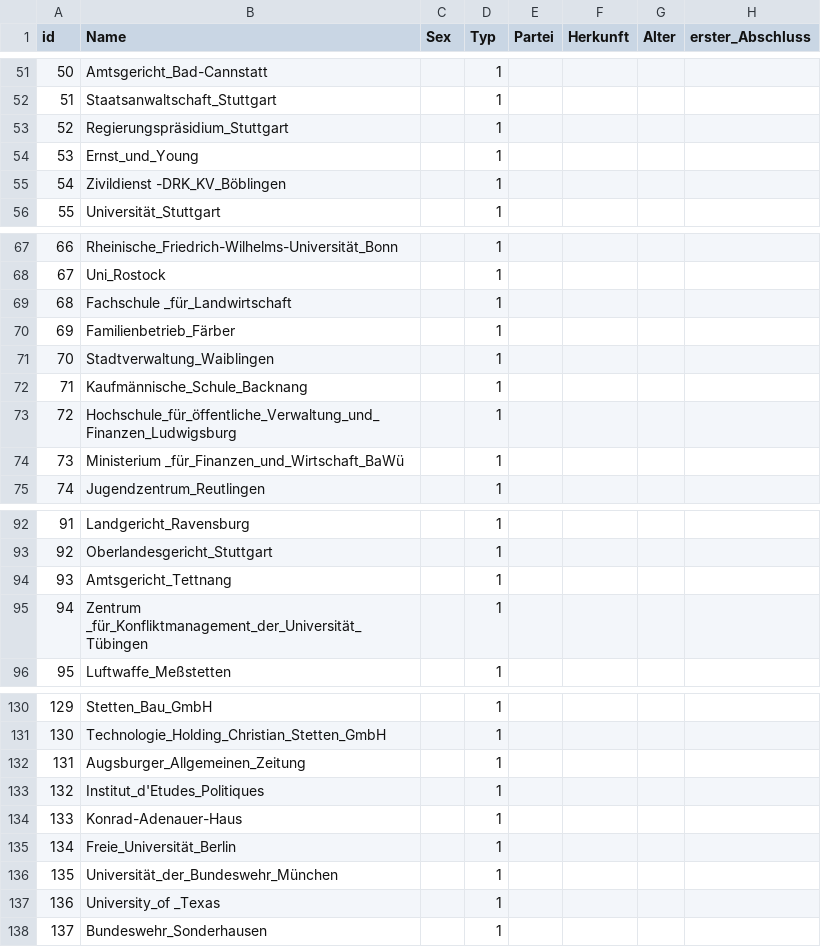
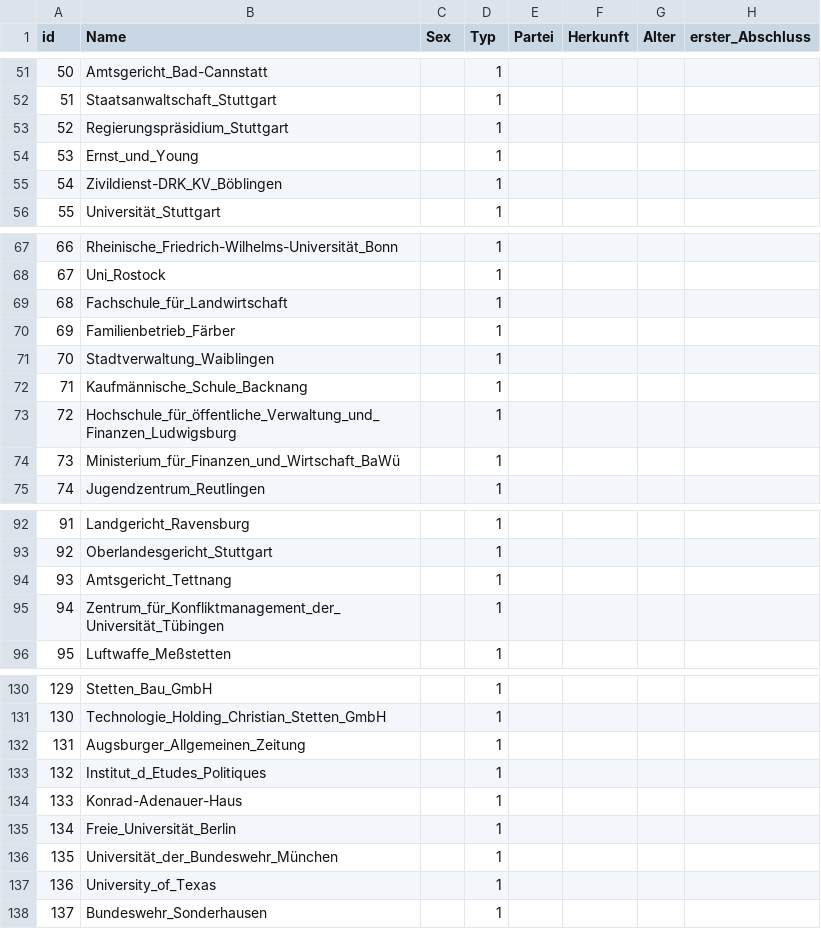
Before and after one commit to mlv082/SNA-Projekt-Gruppe-7, a CSV file: Nodelist SNA.csv, drawn as a sheet; only a part is shown, gaps mark what is left out; the diff names each change by its address in the sheet, - before the commit and + after, or states it on an @@ line.

Commit message:
Update Nodelist SNA.csv

```diff
--- a/Nodelist SNA.csv
+++ b/Nodelist SNA.csv
-B55 (Name): Zivildienst -DRK_KV_Böblingen
+B55 (Name): Zivildienst-DRK_KV_Böblingen
-B69 (Name): Fachschule _für_Landwirtschaft
+B69 (Name): Fachschule_für_Landwirtschaft
-B74 (Name): Ministerium _für_Finanzen_und_Wirtschaft_BaWü
+B74 (Name): Ministerium_für_Finanzen_und_Wirtschaft_BaWü
-B95 (Name): Zentrum _für_Konfliktmanagement_der_Universität_Tübingen
+B95 (Name): Zentrum_für_Konfliktmanagement_der_Universität_Tübingen
-B133 (Name): Institut_d'Etudes_Politiques
+B133 (Name): Institut_d_Etudes_Politiques
-B137 (Name): University_of _Texas
+B137 (Name): University_of_Texas
```
